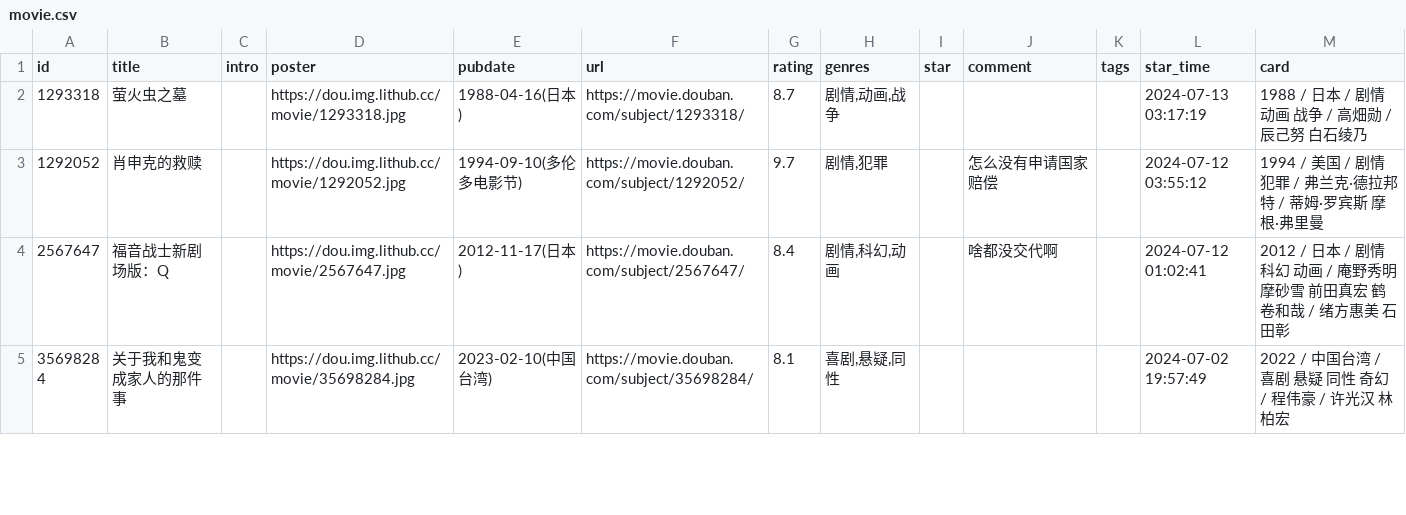
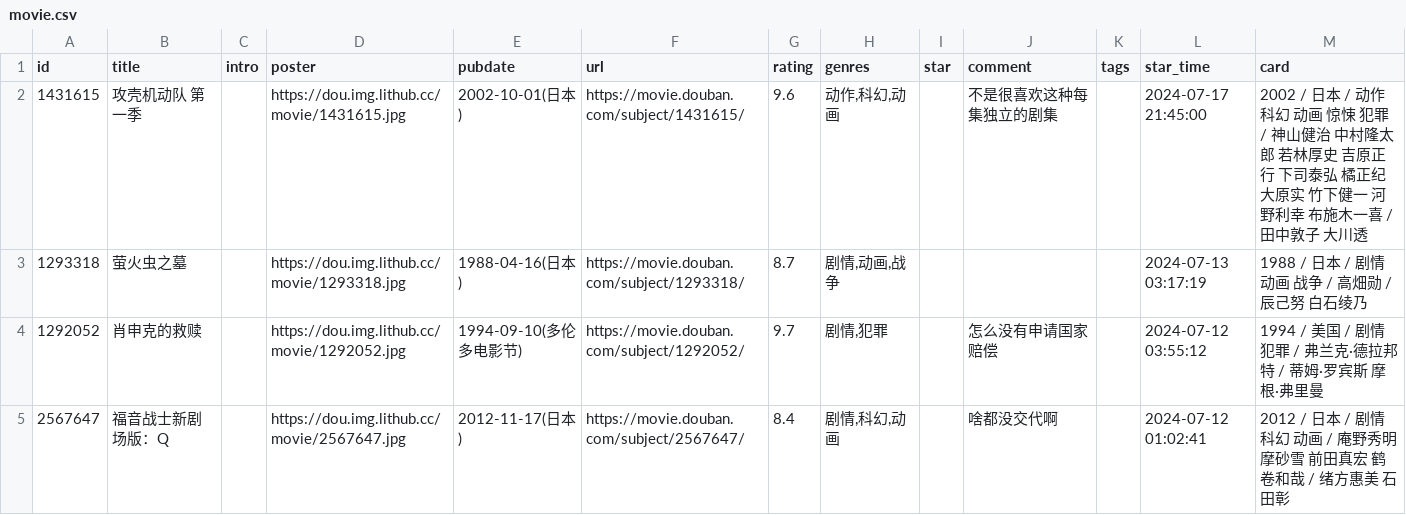
Before and after one commit to zcysxy/doumark-action, a CSV file: data/douban/movie.csv, drawn as a sheet; only a part is shown; the shorter side is filled out with more unchanged rows; the diff names each change by its address in the sheet, - before the commit and + after, or states it on an @@ line.

Commit message:
chore: update douban data

```diff
--- a/data/douban/movie.csv
+++ b/data/douban/movie.csv
+row 2: 1431615 | 攻壳机动队 第一季 |  | https://dou.img.lithub.cc/movie/1431615.jpg | 2002-10-01(日本) | https://movie.douban.com/subject/1431615/ | 9.6 | 动作,科幻,动画 |  | 不是很喜欢这种每集独立的剧集 |  | 2024-07-17 21:45:00 | 2002 / 日本 / 动作 科幻 动画 惊悚 犯罪 / 神山健治 中村隆太郎 若林厚史 吉原正行 下司泰弘 橘正纪 大原实 竹下健一 河野利幸 布施木一喜 / 田中敦子 大川透
```
Also changed, not shown: data/douban/music.csv.
